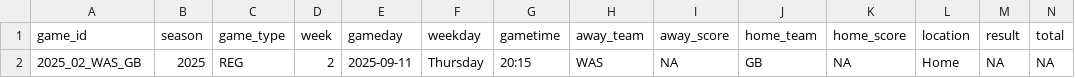
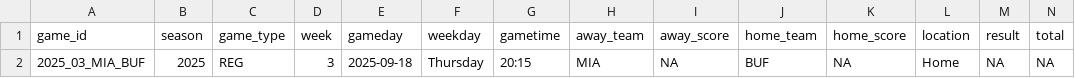
Before and after one commit to cissel/discordBot, a CSV file: outputs/sports/nfl/nextGame.csv, drawn as a sheet; only a part is shown; removed rows and columns are numbered as before the commit, all else as after; rows hold the shown columns only; the diff names each change by its address in the sheet, - before the commit and + after, or states it on an @@ line.

```diff
--- a/outputs/sports/nfl/nextGame.csv
+++ b/outputs/sports/nfl/nextGame.csv
-row 2: 2025_02_WAS_GB | 2025 | REG | 2 | 2025-09-11 | Thursday | 20:15 | WAS | NA | GB | NA | Home | NA | NA
+row 2: 2025_03_MIA_BUF | 2025 | REG | 3 | 2025-09-18 | Thursday | 20:15 | MIA | NA | BUF | NA | Home | NA | NA
```
Also changed, not shown: outputs/space/next_launch.csv, outputs/sports/nfl/nextJags.csv, 18 other files.
